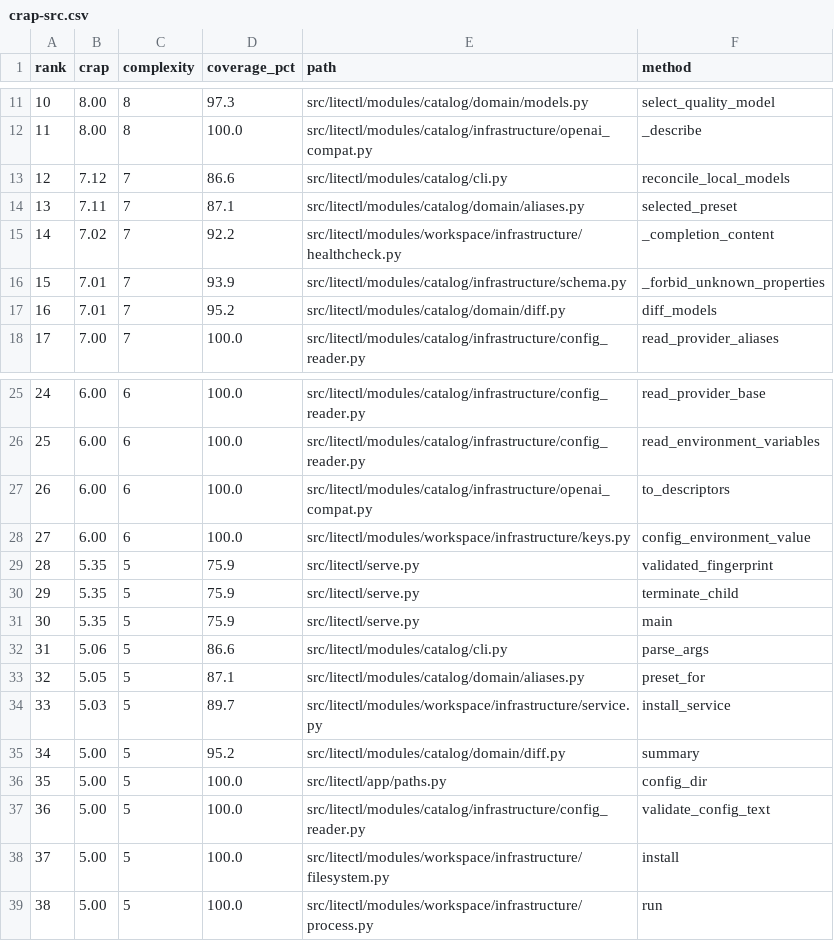
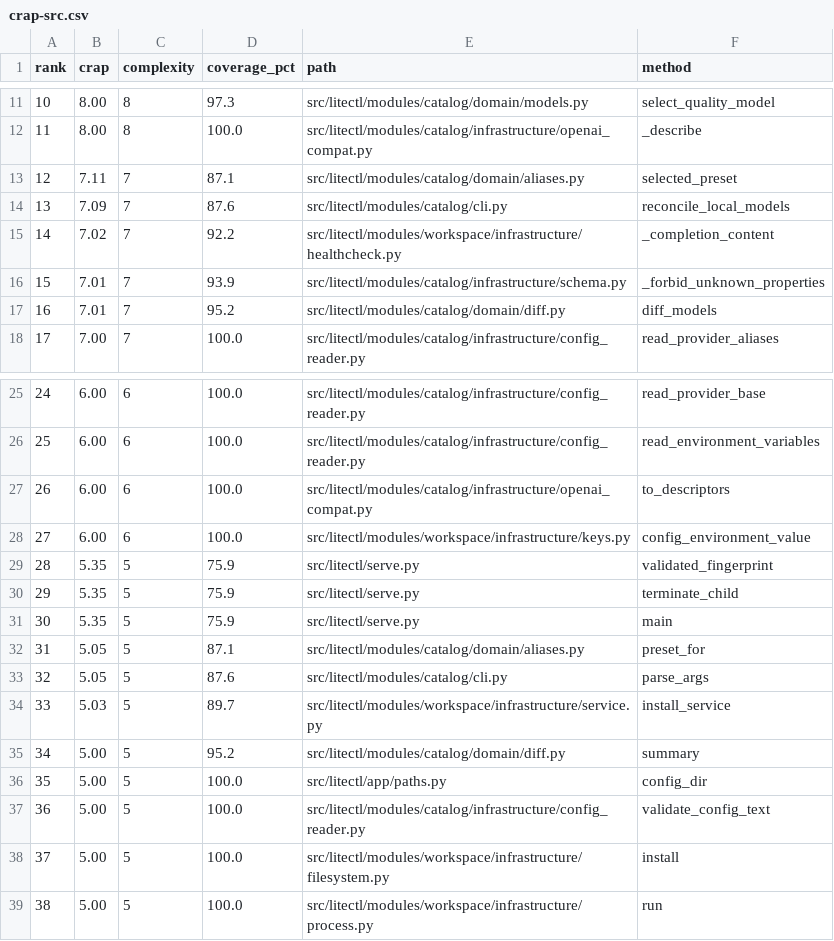
Before and after one commit to PeachlifeAB/litectl, a CSV file: reports/crap/crap-src.csv, drawn as a sheet; only a part is shown, gaps mark what is left out; the diff covers the shown part only.

Commit message:
qa: stabilize mutation coverage verification
Upgrade mutmut to 3.8.0 with its current source and test-selection settings. Replace loose coverage-test substring assertions with exact checks, add unchanged-config and UTF-8 regression coverage, and record current QA evidence.

```diff
--- a/reports/crap/crap-src.csv
+++ b/reports/crap/crap-src.csv
@@ -12,4 +12,4 @@ rank,crap,complexity,coverage_pct,path,method
 11,8.00,8,100.0,src/litectl/modules/catalog/infrastructure/openai_compat.py,_describe
-12,7.12,7,86.6,src/litectl/modules/catalog/cli.py,reconcile_local_models
-13,7.11,7,87.1,src/litectl/modules/catalog/domain/aliases.py,selected_preset
+12,7.11,7,87.1,src/litectl/modules/catalog/domain/aliases.py,selected_preset
+13,7.09,7,87.6,src/litectl/modules/catalog/cli.py,reconcile_local_models
 14,7.02,7,92.2,src/litectl/modules/workspace/infrastructure/healthcheck.py,_completion_content
@@ -31,4 +31,4 @@ rank,crap,complexity,coverage_pct,path,method
 30,5.35,5,75.9,src/litectl/serve.py,main
-31,5.06,5,86.6,src/litectl/modules/catalog/cli.py,parse_args
-32,5.05,5,87.1,src/litectl/modules/catalog/domain/aliases.py,preset_for
+31,5.05,5,87.1,src/litectl/modules/catalog/domain/aliases.py,preset_for
+32,5.05,5,87.6,src/litectl/modules/catalog/cli.py,parse_args
 33,5.03,5,89.7,src/litectl/modules/workspace/infrastructure/service.py,install_service
```
Also changed, not shown: 39 edited cells elsewhere in this file, 7 other files.
